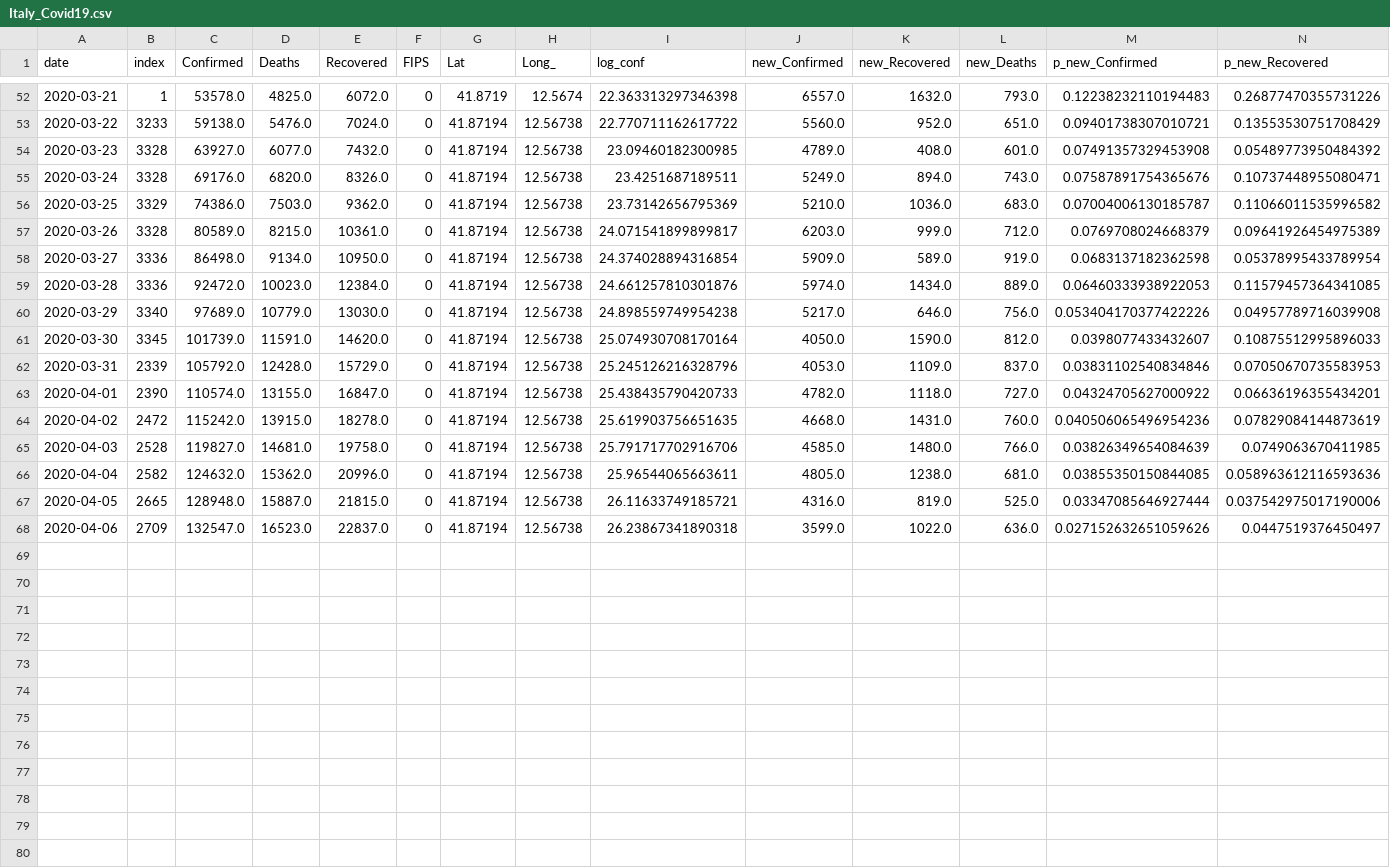
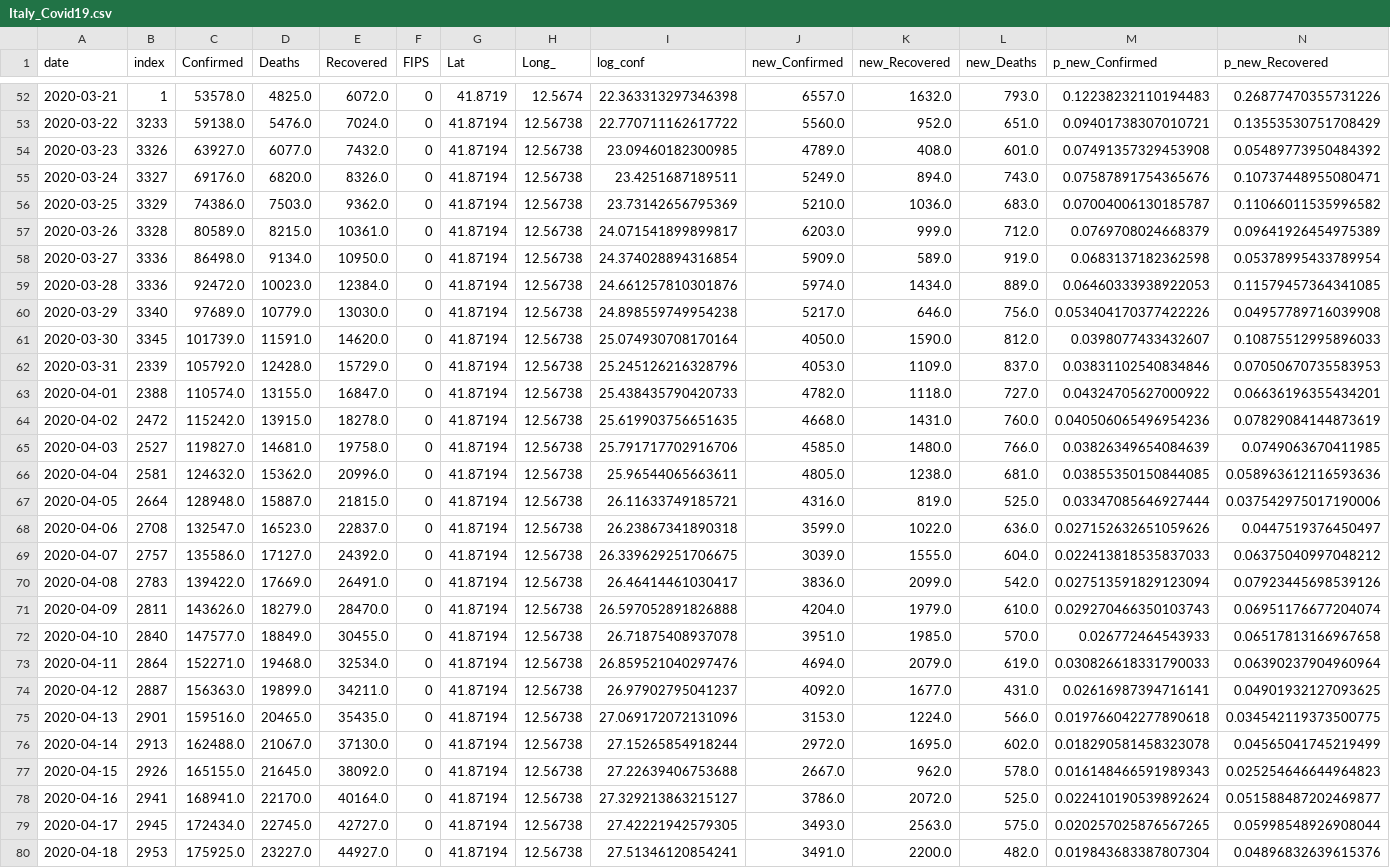
Before and after one commit to LilySu/Covid-19nyc, a CSV file: df_world/Italy_Covid19.csv, drawn as a sheet; only a part is shown, gaps mark what is left out; rows hold the shown columns only; the diff names each change by its address in the sheet, - before the commit and + after, or states it on an @@ line.

```diff
--- a/df_world/Italy_Covid19.csv
+++ b/df_world/Italy_Covid19.csv
-B54 (index): 3328
+B54 (index): 3326
-B55 (index): 3328
+B55 (index): 3327
-B63 (index): 2390
+B63 (index): 2388
-B65 (index): 2528
+B65 (index): 2527
-B66 (index): 2582
+B66 (index): 2581
-B67 (index): 2665
+B67 (index): 2664
-B68 (index): 2709
+B68 (index): 2708
+row 69: 2020-04-07 | 2757 | 135586.0 | 17127.0 | 24392.0 | 0 | 41.87194 | 12.56738 | 26.339629251706675 | 3039.0 | 1555.0 | 604.0 | 0.022413818535837033 | 0.06375040997048212
+row 70: 2020-04-08 | 2783 | 139422.0 | 17669.0 | 26491.0 | 0 | 41.87194 | 12.56738 | 26.46414461030417 | 3836.0 | 2099.0 | 542.0 | 0.027513591829123094 | 0.07923445698539126
+row 71: 2020-04-09 | 2811 | 143626.0 | 18279.0 | 28470.0 | 0 | 41.87194 | 12.56738 | 26.597052891826888 | 4204.0 | 1979.0 | 610.0 | 0.029270466350103743 | 0.06951176677204074
+row 72: 2020-04-10 | 2840 | 147577.0 | 18849.0 | 30455.0 | 0 | 41.87194 | 12.56738 | 26.71875408937078 | 3951.0 | 1985.0 | 570.0 | 0.026772464543933 | 0.06517813166967658
+row 73: 2020-04-11 | 2864 | 152271.0 | 19468.0 | 32534.0 | 0 | 41.87194 | 12.56738 | 26.859521040297476 | 4694.0 | 2079.0 | 619.0 | 0.030826618331790033 | 0.06390237904960964
+row 74: 2020-04-12 | 2887 | 156363.0 | 19899.0 | 34211.0 | 0 | 41.87194 | 12.56738 | 26.97902795041237 | 4092.0 | 1677.0 | 431.0 | 0.02616987394716141 | 0.04901932127093625
+row 75: 2020-04-13 | 2901 | 159516.0 | 20465.0 | 35435.0 | 0 | 41.87194 | 12.56738 | 27.069172072131096 | 3153.0 | 1224.0 | 566.0 | 0.019766042277890618 | 0.034542119373500775
+row 76: 2020-04-14 | 2913 | 162488.0 | 21067.0 | 37130.0 | 0 | 41.87194 | 12.56738 | 27.15265854918244 | 2972.0 | 1695.0 | 602.0 | 0.018290581458323078 | 0.04565041745219499
+row 77: 2020-04-15 | 2926 | 165155.0 | 21645.0 | 38092.0 | 0 | 41.87194 | 12.56738 | 27.22639406753688 | 2667.0 | 962.0 | 578.0 | 0.016148466591989343 | 0.025254646644964823
+row 78: 2020-04-16 | 2941 | 168941.0 | 22170.0 | 40164.0 | 0 | 41.87194 | 12.56738 | 27.329213863215127 | 3786.0 | 2072.0 | 525.0 | 0.022410190539892624 | 0.051588487202469877
+row 79: 2020-04-17 | 2945 | 172434.0 | 22745.0 | 42727.0 | 0 | 41.87194 | 12.56738 | 27.42221942579305 | 3493.0 | 2563.0 | 575.0 | 0.020257025876567265 | 0.05998548926908044
+row 80: 2020-04-18 | 2953 | 175925.0 | 23227.0 | 44927.0 | 0 | 41.87194 | 12.56738 | 27.51346120854241 | 3491.0 | 2200.0 | 482.0 | 0.019843683387807304 | 0.04896832639615376
```
Also changed, not shown: df_world/China_Covid19.csv, df_world/Usa_Covid19.csv, 2 other files.
